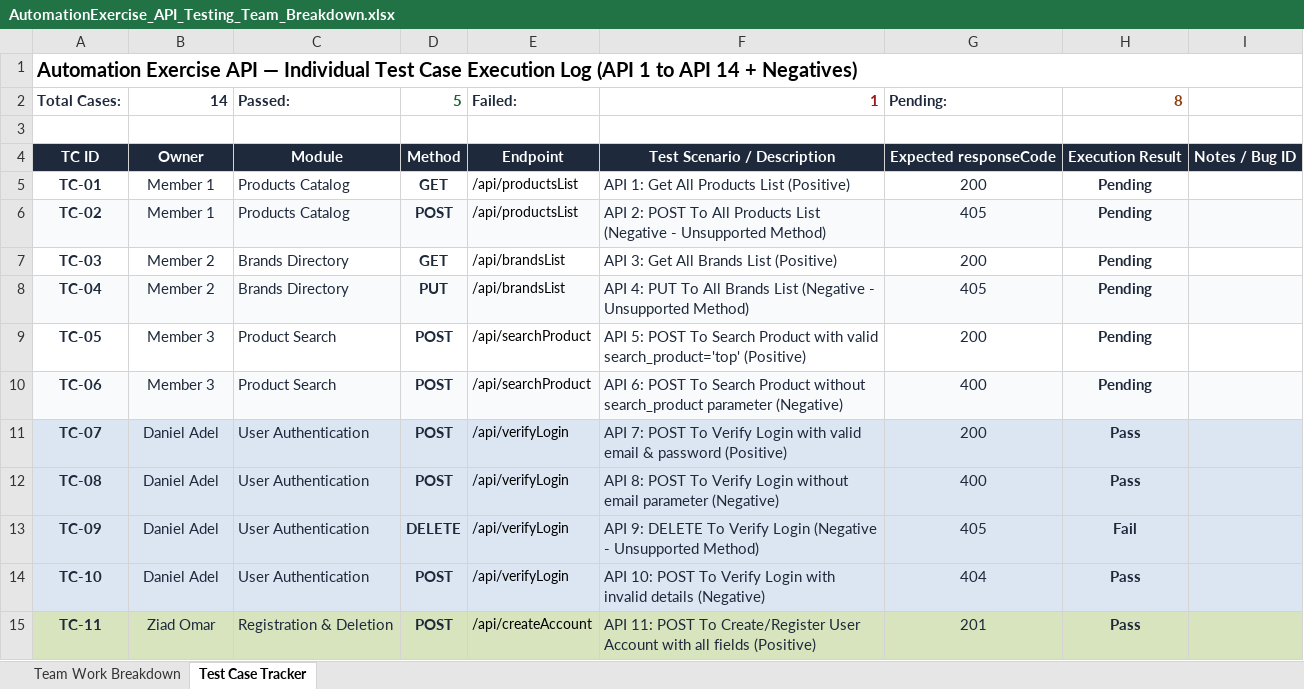
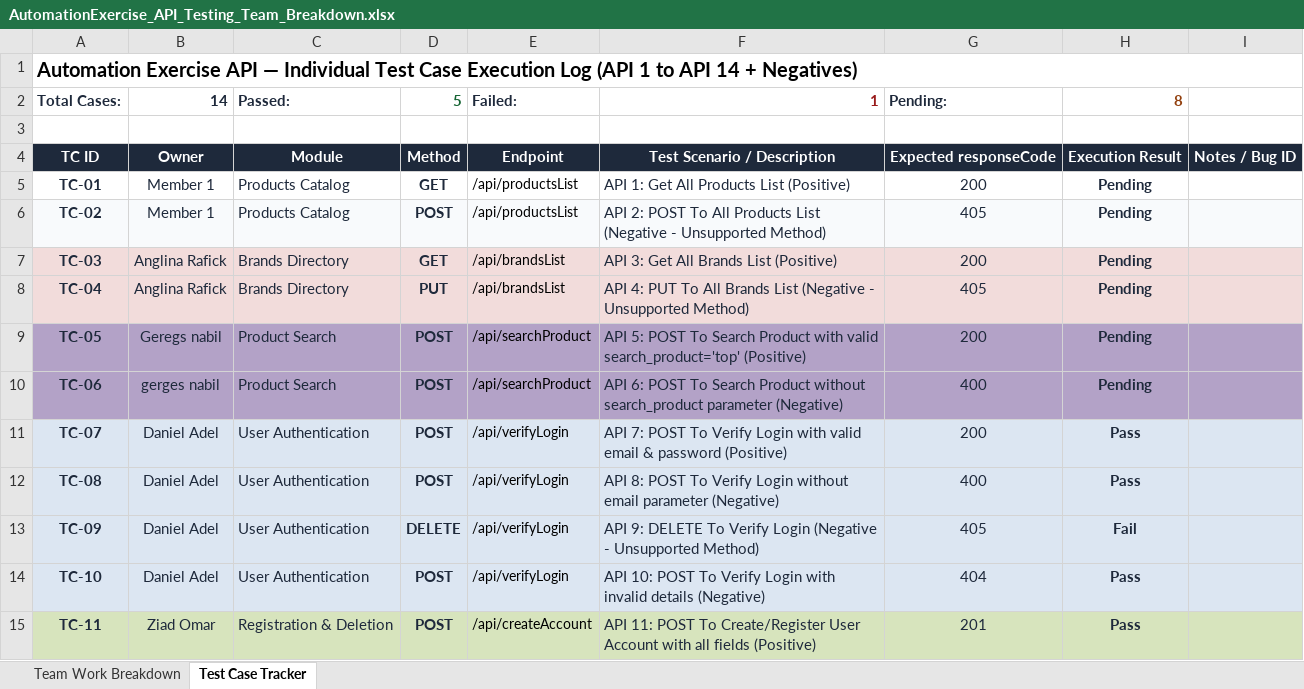
Before and after one commit to Daniel-Lamie95/CAI5_SWD6_S4-DEPI5_Team1, an Excel workbook: Api Testing/AutomationExercise_API_Testing_Team_Breakdown.xlsx, sheet Test Case Tracker, drawn as a sheet; only a part is shown; values as stored, in another font and other column widths than the file's, no borders; conditional formats not drawn; the diff names each change by its address in the sheet, - before the commit and + after, or states it on an @@ line.

```diff
--- a/Api Testing/AutomationExercise_API_Testing_Team_Breakdown.xlsx (sheet Test Case Tracker)
+++ b/Api Testing/AutomationExercise_API_Testing_Team_Breakdown.xlsx (sheet Test Case Tracker)
-A7:I7 fill: none
+A7:I7 fill: #F2DCDB
-B7:B8: Member 2
+B7:B8: Anglina Rafick
-A8:I8 fill: #F8FAFC
+A8:I8 fill: #F2DCDB
-A9:I9 fill: none
+A9:I9 fill: #B3A2C7
-B9: Member 3
+B9: Geregs nabil
-A10:I10 fill: #F8FAFC
+A10:I10 fill: #B3A2C7
-B10: Member 3
+B10: gerges nabil
```
Also changed, not shown: Api Testing/API_Test_Cases.xlsx.
